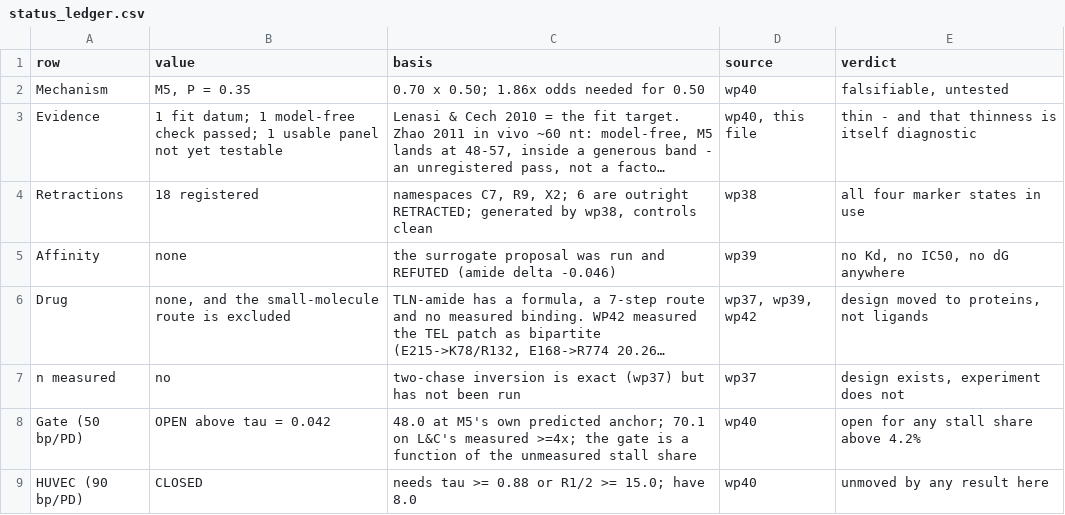
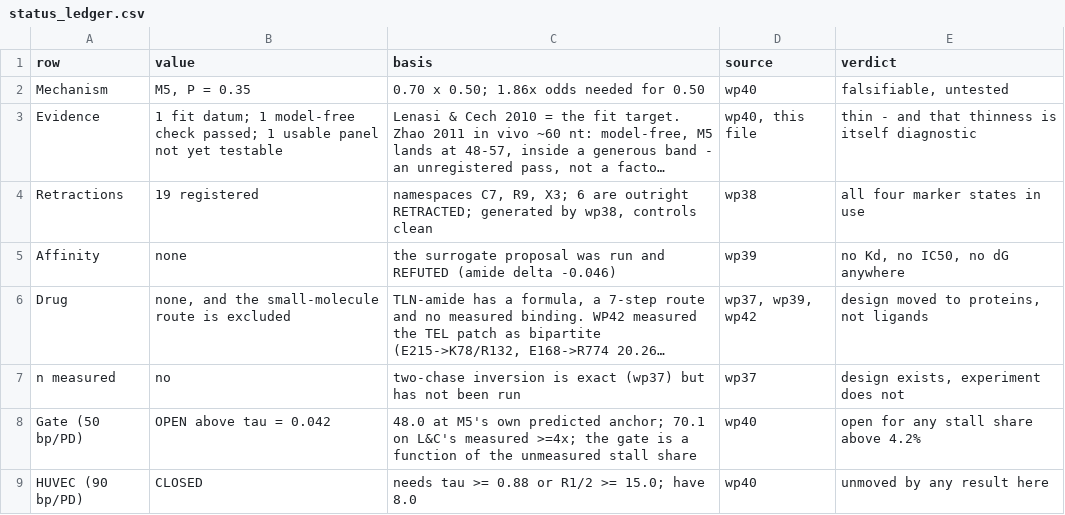
Before and after one commit to Mr-Nobody-Anonymous/telomerase-allosteric-switch, a CSV file: results/solve/status_ledger.csv, drawn as a sheet; long unchanged cells end in …; the diff names each change by its address in the sheet, - before the commit and + after, or states it on an @@ line.

```diff
--- a/results/solve/status_ledger.csv
+++ b/results/solve/status_ledger.csv
-B4 (value): 18 registered
+B4 (value): 19 registered
-C4 (basis): …C7, R9, X2; 6 are…
+C4 (basis): …C7, R9, X3; 6 are…
```
Also changed, not shown: results/solve/retractions.csv, results/solve/wp46_closure.csv, 15 other files.
